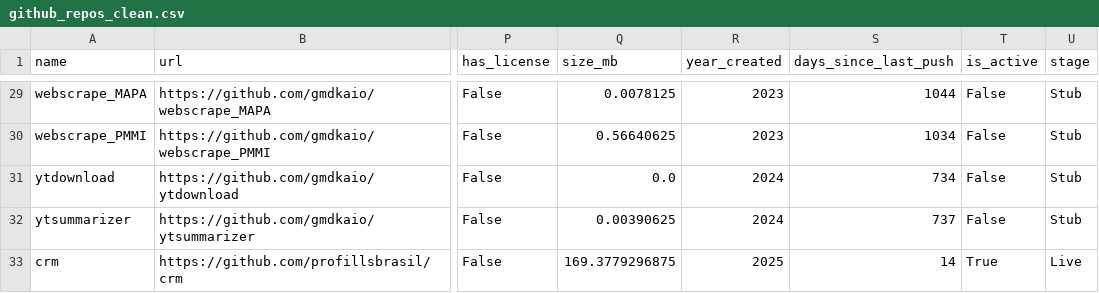
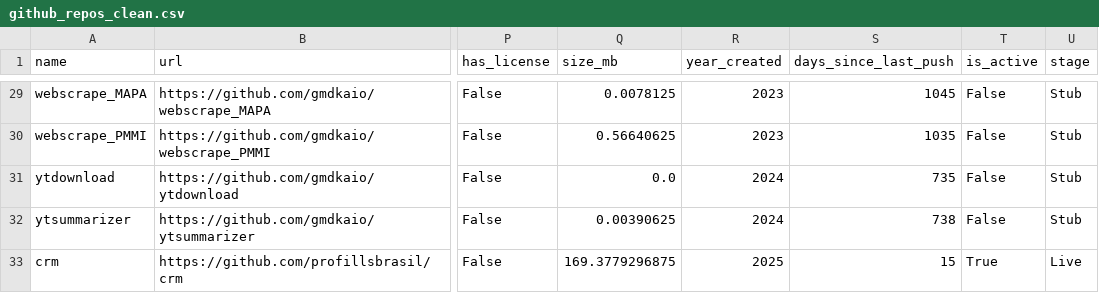
Before and after one commit to ShashwatEv/github-analytics-dashboard, a CSV file: data/github_repos_clean.csv, drawn as a sheet; only a part is shown, gaps mark what is left out; the diff covers the shown part only; the diff names each change by its address in the sheet, - before the commit and + after, or states it on an @@ line.

```diff
--- a/data/github_repos_clean.csv
+++ b/data/github_repos_clean.csv
-S29 (days_since_last_push): 1044
+S29 (days_since_last_push): 1045
-S30 (days_since_last_push): 1034
+S30 (days_since_last_push): 1035
-S31 (days_since_last_push): 734
+S31 (days_since_last_push): 735
-S32 (days_since_last_push): 737
+S32 (days_since_last_push): 738
-S33 (days_since_last_push): 14
+S33 (days_since_last_push): 15
```
Also changed, not shown: 32 edited cells elsewhere in this file, 1 other file.
